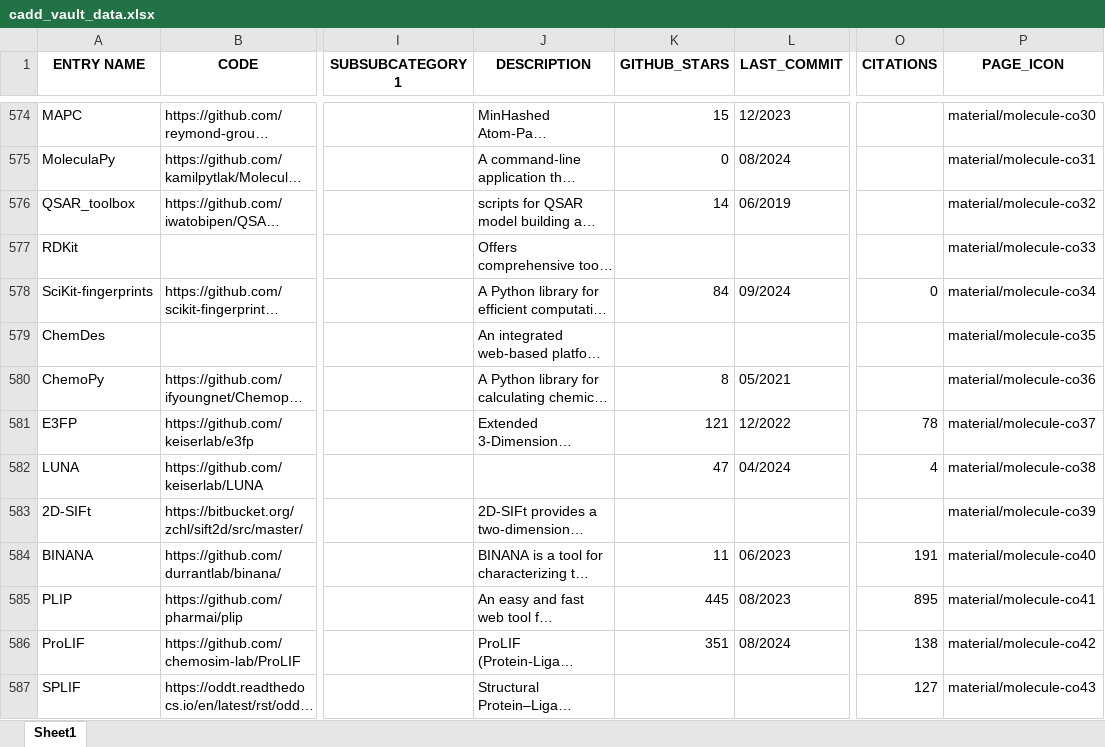
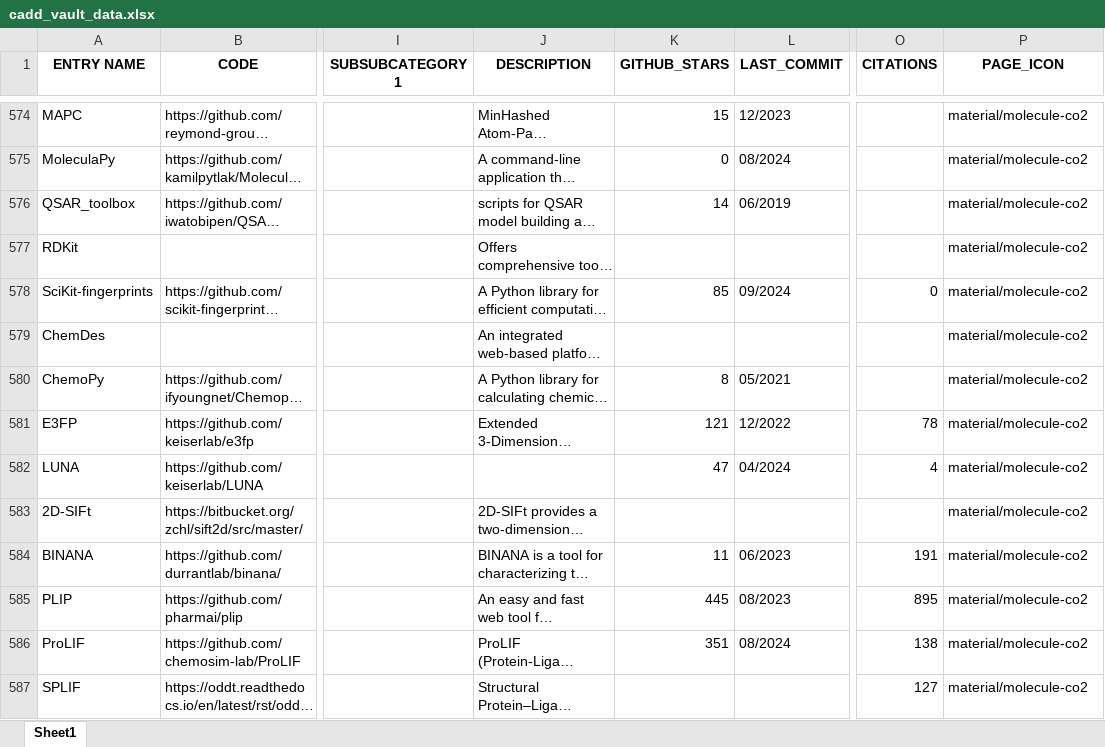
Before and after one commit to DrugBud-Suite/CADD_Vault, an Excel workbook: cadd_vault_data.xlsx, sheet Sheet1, drawn as a sheet; only a part is shown, gaps mark what is left out; long unchanged cells end in …; values as stored, in another font and other column widths than the file's, no borders; the diff covers the shown part only; the diff names each change by its address in the sheet, - before the commit and + after, or states it on an @@ line.

Commit message:
add better icons and parallelise code

```diff
--- a/cadd_vault_data.xlsx (sheet Sheet1)
+++ b/cadd_vault_data.xlsx (sheet Sheet1)
-P574 (PAGE_ICON): material/molecule-co30
+P574 (PAGE_ICON): material/molecule-co2
-P575 (PAGE_ICON): material/molecule-co31
+P575 (PAGE_ICON): material/molecule-co2
-P576 (PAGE_ICON): material/molecule-co32
+P576 (PAGE_ICON): material/molecule-co2
-P577 (PAGE_ICON): material/molecule-co33
+P577 (PAGE_ICON): material/molecule-co2
-K578 (GITHUB_STARS): 84
+K578 (GITHUB_STARS): 85
-P578 (PAGE_ICON): material/molecule-co34
+P578 (PAGE_ICON): material/molecule-co2
-P579 (PAGE_ICON): material/molecule-co35
+P579 (PAGE_ICON): material/molecule-co2
-P580 (PAGE_ICON): material/molecule-co36
+P580 (PAGE_ICON): material/molecule-co2
-P581 (PAGE_ICON): material/molecule-co37
+P581 (PAGE_ICON): material/molecule-co2
-P582 (PAGE_ICON): material/molecule-co38
+P582 (PAGE_ICON): material/molecule-co2
-P583 (PAGE_ICON): material/molecule-co39
+P583 (PAGE_ICON): material/molecule-co2
-P584 (PAGE_ICON): material/molecule-co40
+P584 (PAGE_ICON): material/molecule-co2
-P585 (PAGE_ICON): material/molecule-co41
+P585 (PAGE_ICON): material/molecule-co2
-P586 (PAGE_ICON): material/molecule-co42
+P586 (PAGE_ICON): material/molecule-co2
-P587 (PAGE_ICON): material/molecule-co43
+P587 (PAGE_ICON): material/molecule-co2
```
Also changed, not shown: 92 edited cells elsewhere in this sheet, 32 other files.
